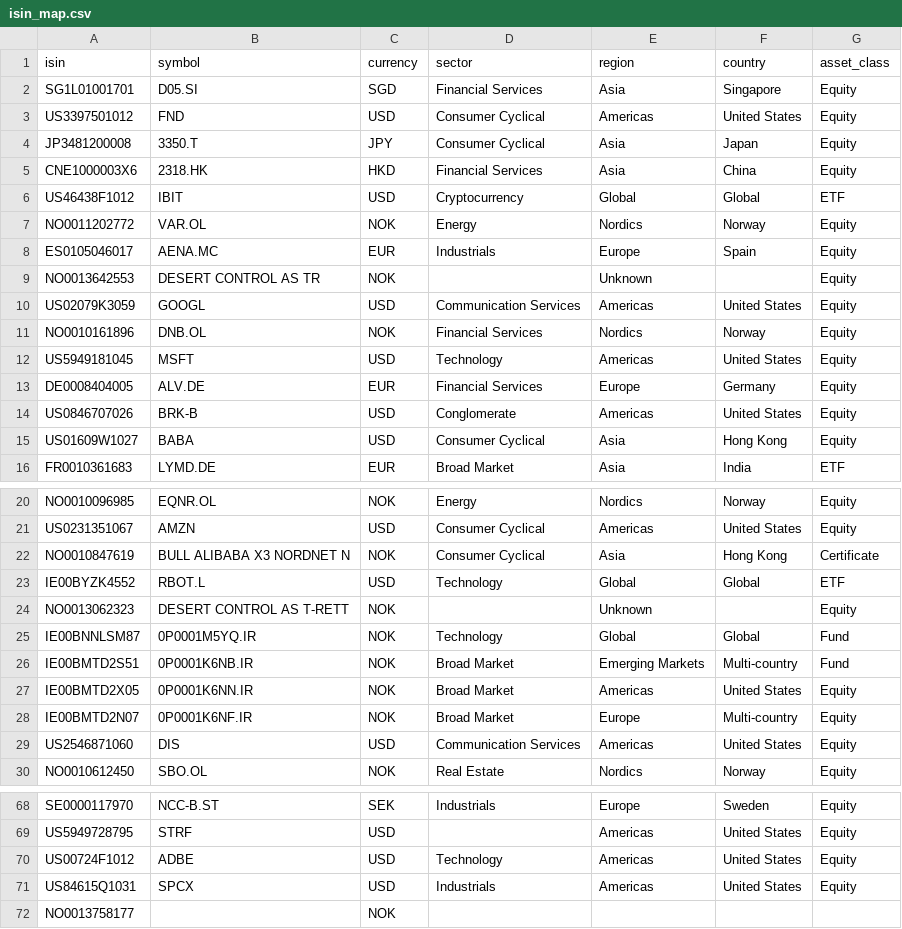
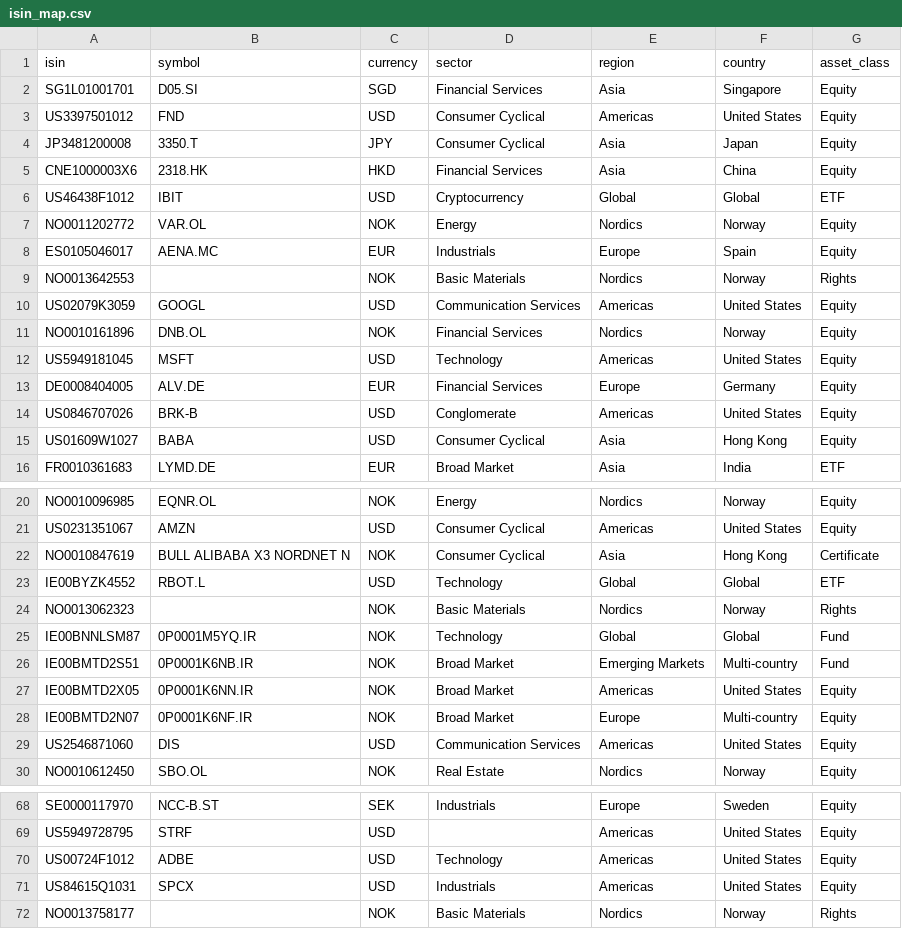
Before and after one commit to SamirStandnes/kodak-portfolio, a CSV file: data/reference/isin_map.csv, drawn as a sheet; only a part is shown, gaps mark what is left out.

```diff
--- a/data/reference/isin_map.csv
+++ b/data/reference/isin_map.csv
@@ -8,3 +8,3 @@ NO0011202772,VAR.OL,NOK,Energy,Nordics,Norway,Equity
 ES0105046017,AENA.MC,EUR,Industrials,Europe,Spain,Equity
-NO0013642553,DESERT CONTROL AS TR,NOK,,Unknown,,Equity
+NO0013642553,,NOK,Basic Materials,Nordics,Norway,Rights
 US02079K3059,GOOGL,USD,Communication Services,Americas,United States,Equity
@@ -23,3 +23,3 @@ NO0010847619,BULL ALIBABA X3 NORDNET N,NOK,Consumer Cyclical,Asia,Hong Kong,Cert
 IE00BYZK4552,RBOT.L,USD,Technology,Global,Global,ETF
-NO0013062323,DESERT CONTROL AS T-RETT,NOK,,Unknown,,Equity
+NO0013062323,,NOK,Basic Materials,Nordics,Norway,Rights
 IE00BNNLSM87,0P0001M5YQ.IR,NOK,Technology,Global,Global,Fund
@@ -71,2 +71,2 @@ US00724F1012,ADBE,USD,Technology,Americas,United States,Equity
 US84615Q1031,SPCX,USD,Industrials,Americas,United States,Equity
-NO0013758177,,NOK,,,,
+NO0013758177,,NOK,Basic Materials,Nordics,Norway,Rights
```
Also changed, not shown: 10 other files.
